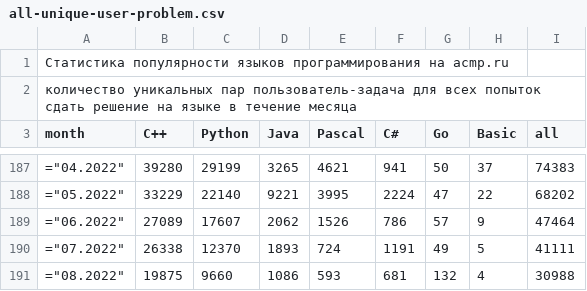
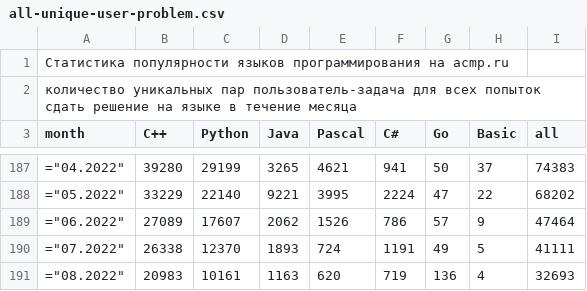
Before and after one commit to BorisMenshikov/acmp-langs-data, a CSV file: all-unique-user-problem.csv, drawn as a sheet; only a part is shown, gaps mark what is left out.

```diff
--- a/all-unique-user-problem.csv
+++ b/all-unique-user-problem.csv
@@ -190,2 +190,2 @@ month;C++;Python;Java;Pascal;C#;Go;Basic;all
 ="07.2022";26338;12370;1893;724;1191;49;5;41111
-="08.2022";19875;9660;1086;593;681;132;4;30988
+="08.2022";20983;10161;1163;620;719;136;4;32693
```
Also changed, not shown: accepted-attempts.csv, accepted-unique-user-problem.csv, 15 other files.
